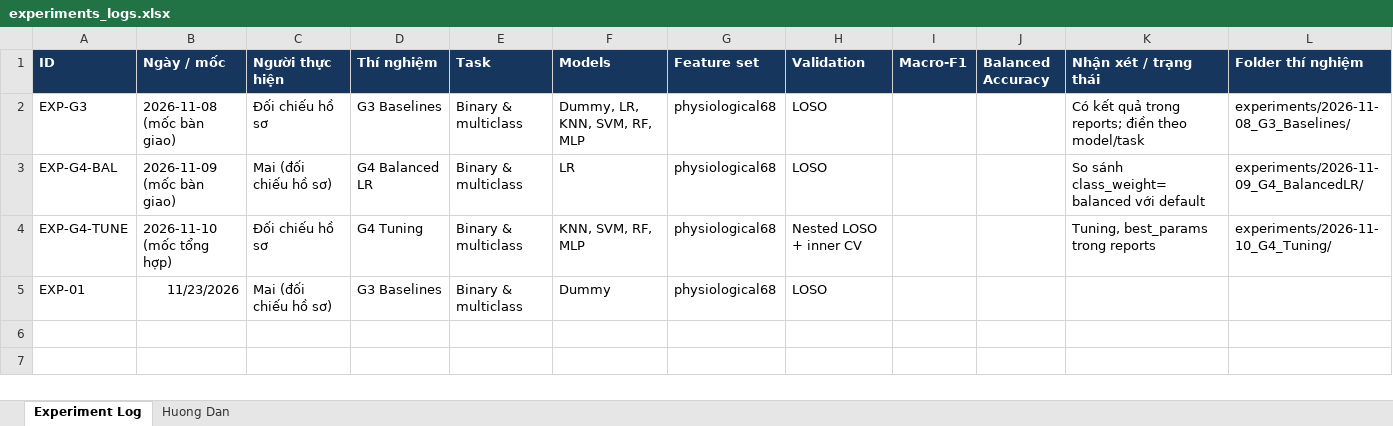
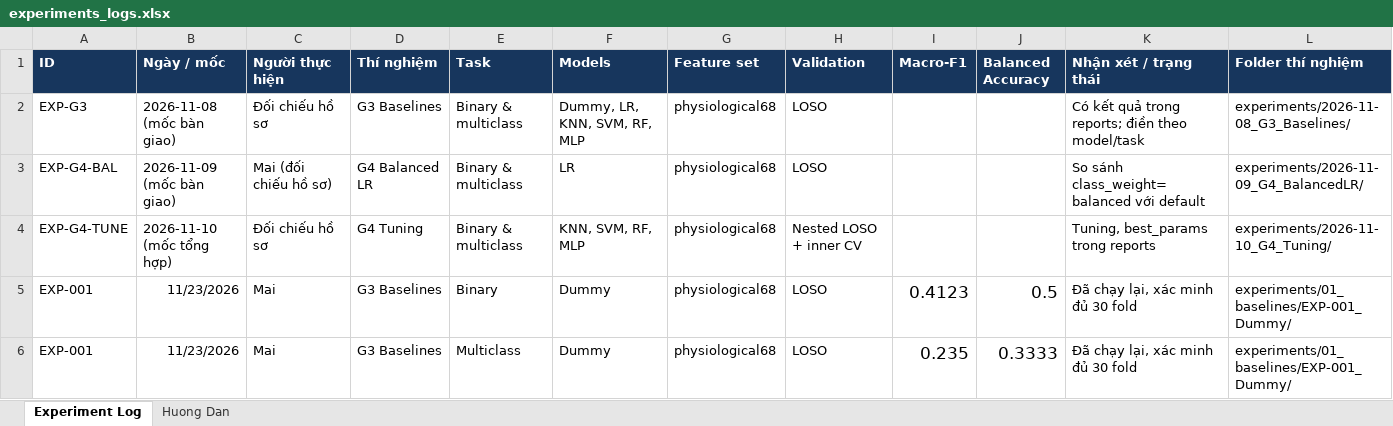
Before and after one commit to thaitran14072006/SGU26_Group09_Machine_Learning, an Excel workbook: wesad-stress-detection/experiments/experiments_logs.xlsx, sheet Experiment Log, drawn as a sheet; only a part is shown; values as stored, in another font and other column widths than the file's, no borders; removed rows and columns are numbered as before the commit, all else as after; rows hold the shown columns only; the diff names each change by its address in the sheet, - before the commit and + after, or states it on an @@ line.

```diff
--- a/wesad-stress-detection/experiments/experiments_logs.xlsx (sheet Experiment Log)
+++ b/wesad-stress-detection/experiments/experiments_logs.xlsx (sheet Experiment Log)
-row 5: EXP-01 | 11/23/2026 | Mai (đối chiếu hồ sơ) | G3 Baselines | Binary & multiclass | Dummy | physiological68 | LOSO
+row 5: EXP-001 | 11/23/2026 | Mai | G3 Baselines | Binary | Dummy | physiological68 | LOSO | 0.4123 | 0.5 | Đã chạy lại, xác minh đủ 30 fold | experiments/01_baselines/EXP-001_Dummy/
+row 6: EXP-001 | 11/23/2026 | Mai | G3 Baselines | Multiclass | Dummy | physiological68 | LOSO | 0.235 | 0.3333 | Đã chạy lại, xác minh đủ 30 fold | experiments/01_baselines/EXP-001_Dummy/
```
Also changed, not shown: 3 other files.
